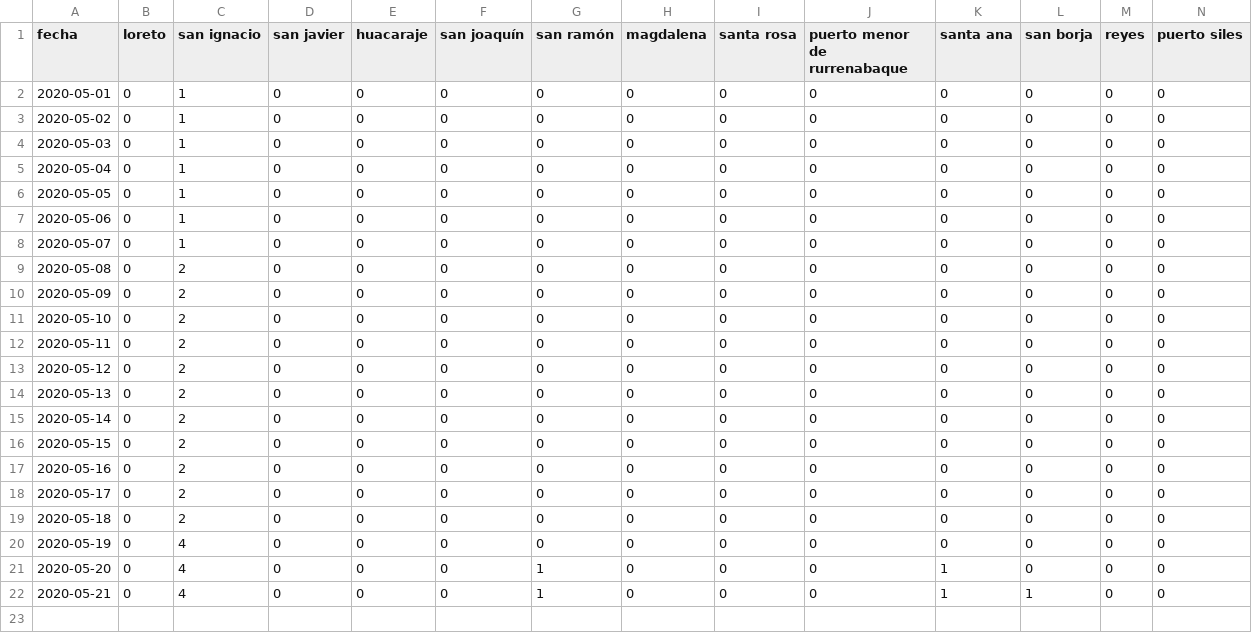
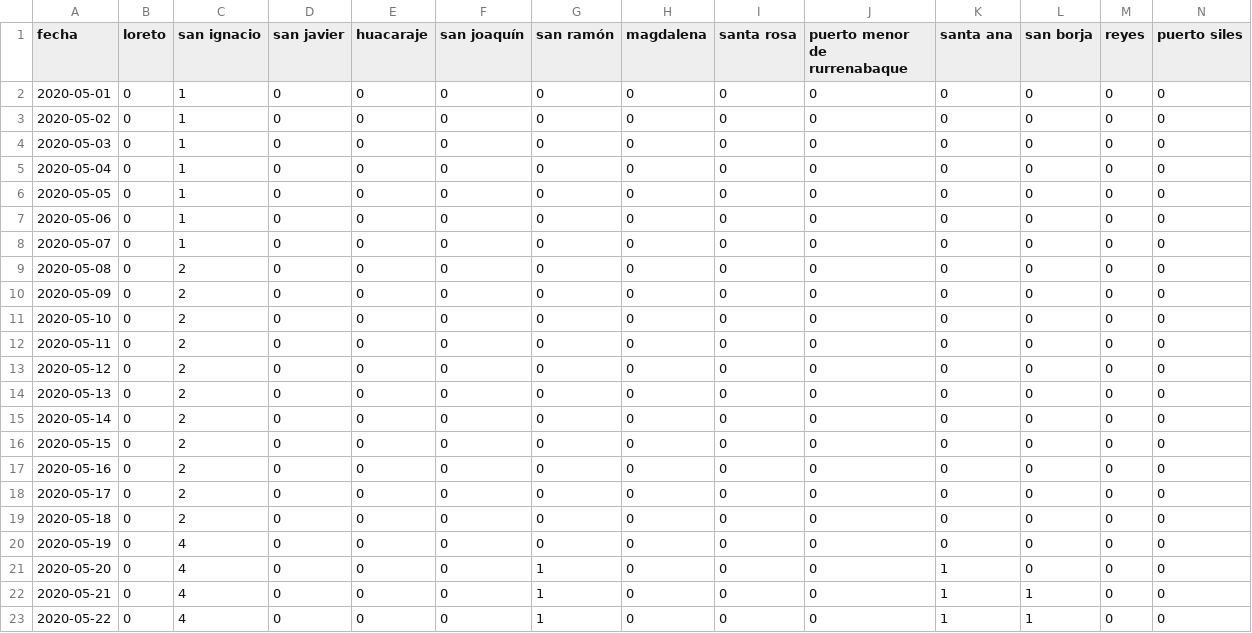
Before and after one commit to mauforonda/covid19-beni, a CSV file: municipios.csv, drawn as a sheet; only a part is shown; rows hold the shown columns only; the diff names each change by its address in the sheet, - before the commit and + after, or states it on an @@ line.

```diff
--- a/municipios.csv
+++ b/municipios.csv
+row 23: 2020-05-22 | 0 | 4 | 0 | 0 | 0 | 1 | 0 | 0 | 0 | 1 | 1 | 0 | 0
```
Also changed, not shown: total.csv, 2 other files.
